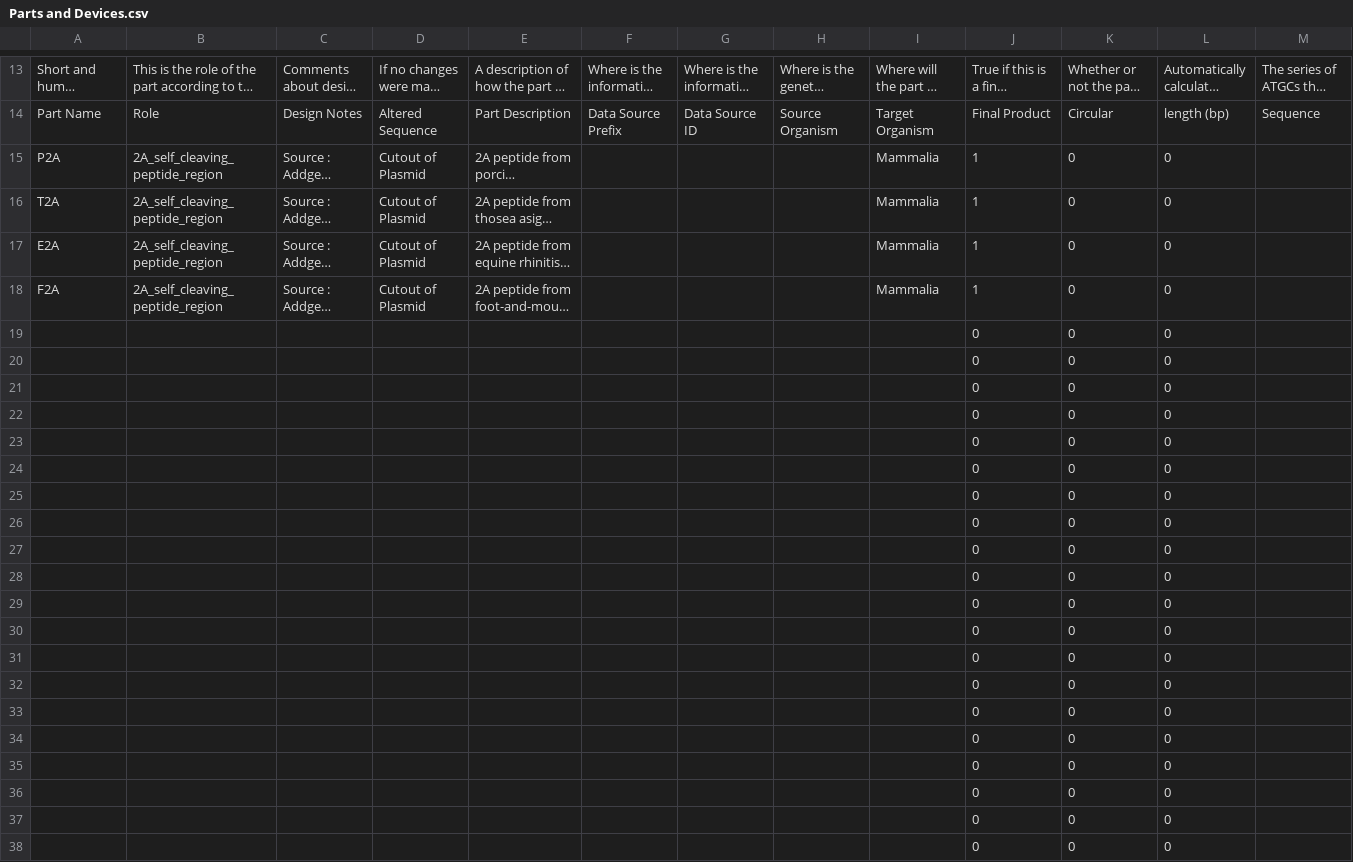
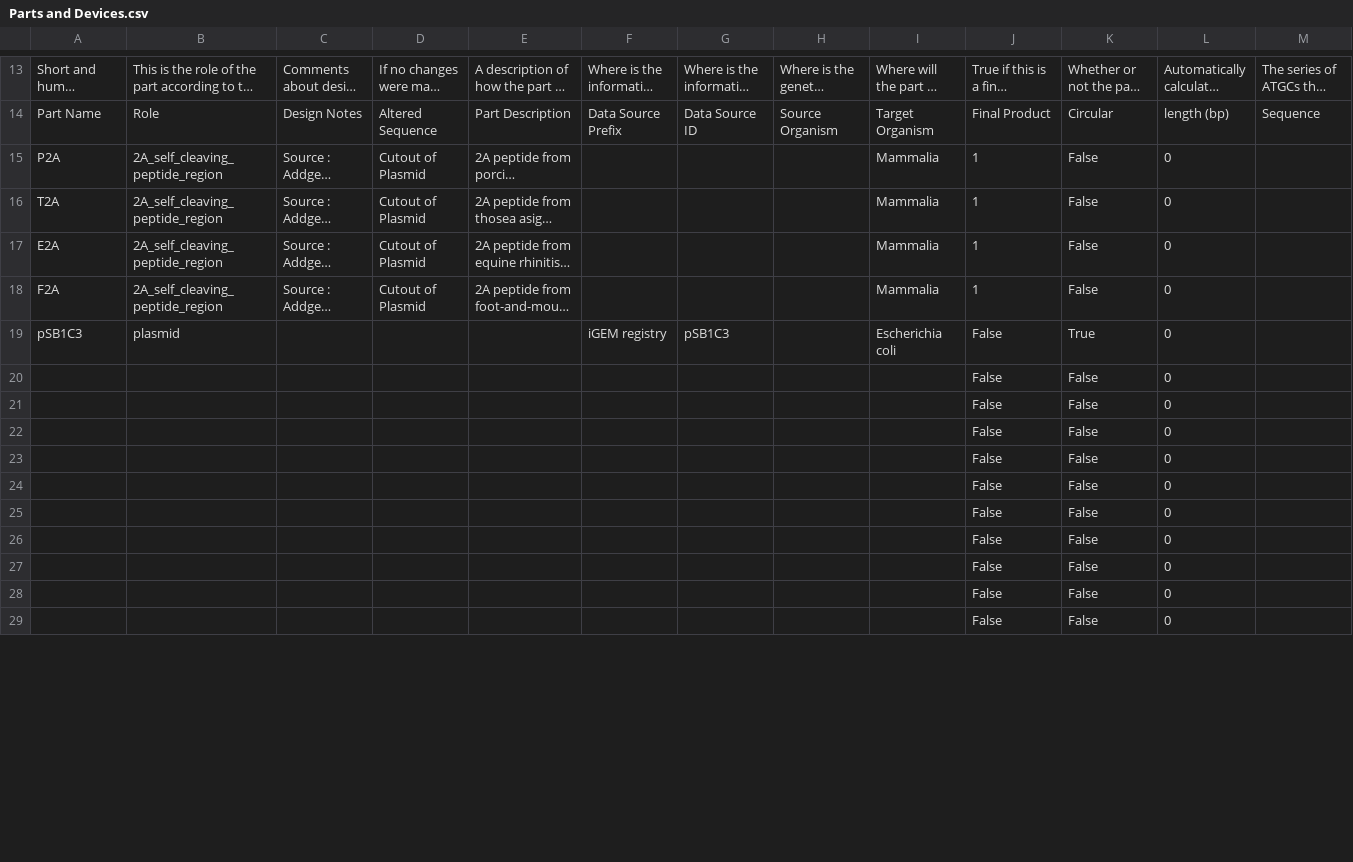
Before and after one commit to iGEM-Engineering/iGEM-distribution, a CSV file: 2A_peptides/views/Parts and Devices.csv, drawn as a sheet; only a part is shown, gaps mark what is left out; long unchanged cells end in …; removed rows and columns are numbered as before the commit, all else as after; the diff covers the shown part only; the diff names each change by its address in the sheet, - before the commit and + after, or states it on an @@ line.

```diff
--- a/2A_peptides/views/Parts and Devices.csv
+++ b/2A_peptides/views/Parts and Devices.csv
-K15:K18: 0
+K15:K18: False
-row 19:  |  |  |  |  |  |  |  |  | 0 | 0 | 0
-row 20:  |  |  |  |  |  |  |  |  | 0 | 0 | 0
-row 21:  |  |  |  |  |  |  |  |  | 0 | 0 | 0
-row 22:  |  |  |  |  |  |  |  |  | 0 | 0 | 0
-row 23:  |  |  |  |  |  |  |  |  | 0 | 0 | 0
-row 24:  |  |  |  |  |  |  |  |  | 0 | 0 | 0
-row 25:  |  |  |  |  |  |  |  |  | 0 | 0 | 0
-row 26:  |  |  |  |  |  |  |  |  | 0 | 0 | 0
-row 27:  |  |  |  |  |  |  |  |  | 0 | 0 | 0
-row 28:  |  |  |  |  |  |  |  |  | 0 | 0 | 0
-row 29:  |  |  |  |  |  |  |  |  | 0 | 0 | 0
-row 30:  |  |  |  |  |  |  |  |  | 0 | 0 | 0
-row 31:  |  |  |  |  |  |  |  |  | 0 | 0 | 0
-row 32:  |  |  |  |  |  |  |  |  | 0 | 0 | 0
-row 33:  |  |  |  |  |  |  |  |  | 0 | 0 | 0
-row 34:  |  |  |  |  |  |  |  |  | 0 | 0 | 0
-row 35:  |  |  |  |  |  |  |  |  | 0 | 0 | 0
-row 36:  |  |  |  |  |  |  |  |  | 0 | 0 | 0
-row 37:  |  |  |  |  |  |  |  |  | 0 | 0 | 0
-row 38:  |  |  |  |  |  |  |  |  | 0 | 0 | 0
+row 19: pSB1C3 | plasmid |  |  |  | iGEM registry | pSB1C3 |  | Escherichia coli | False | True | 0
+row 20:  |  |  |  |  |  |  |  |  | False | False | 0
+row 21:  |  |  |  |  |  |  |  |  | False | False | 0
+row 22:  |  |  |  |  |  |  |  |  | False | False | 0
+row 23:  |  |  |  |  |  |  |  |  | False | False | 0
+row 24:  |  |  |  |  |  |  |  |  | False | False | 0
+row 25:  |  |  |  |  |  |  |  |  | False | False | 0
+row 26:  |  |  |  |  |  |  |  |  | False | False | 0
+row 27:  |  |  |  |  |  |  |  |  | False | False | 0
+row 28:  |  |  |  |  |  |  |  |  | False | False | 0
+row 29:  |  |  |  |  |  |  |  |  | False | False | 0
```
Also changed, not shown: 9 added rows and 4 edited cells elsewhere in this file, 1 other file.
